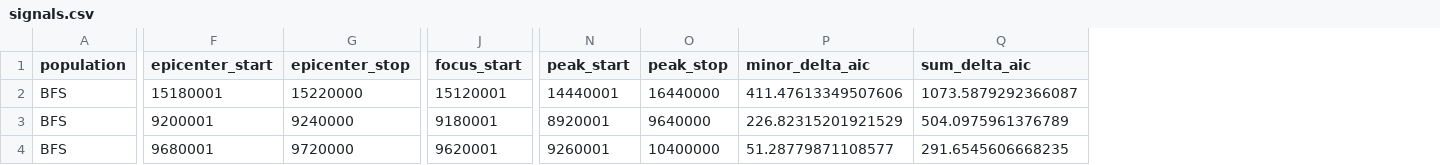
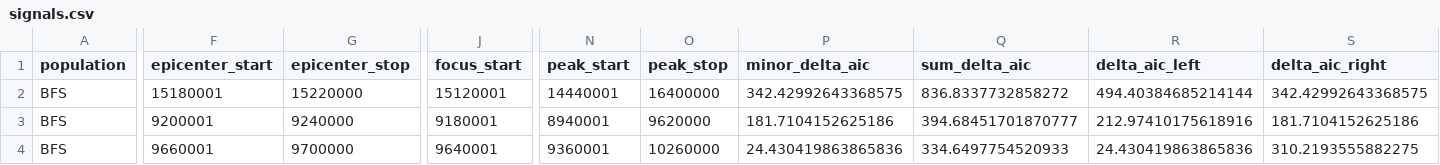
Before and after one commit to malariagen/agam-selection-atlas, a CSV file: docs/signals.csv, drawn as a sheet; only a part is shown, gaps mark what is left out; the diff covers the shown part only; the diff names each change by its address in the sheet, - before the commit and + after, or states it on an @@ line.

```diff
--- a/docs/signals.csv
+++ b/docs/signals.csv
+column R (delta_aic_left), rows 2-4: 494.40384685214144 | 212.97410175618916 | 24.430419863865836
+column S (delta_aic_right), rows 2-4: 342.42992643368575 | 181.7104152625186 | 310.2193555882275
-O2 (peak_stop): 16440000
+O2 (peak_stop): 16400000
-P2 (minor_delta_aic): 411.47613349507606
+P2 (minor_delta_aic): 342.42992643368575
-Q2 (sum_delta_aic): 1073.5879292366087
+Q2 (sum_delta_aic): 836.8337732858272
-N3 (peak_start): 8920001
+N3 (peak_start): 8940001
-O3 (peak_stop): 9640000
+O3 (peak_stop): 9620000
-P3 (minor_delta_aic): 226.82315201921529
+P3 (minor_delta_aic): 181.7104152625186
-Q3 (sum_delta_aic): 504.0975961376789
+Q3 (sum_delta_aic): 394.68451701870777
-F4 (epicenter_start): 9680001
+F4 (epicenter_start): 9660001
-G4 (epicenter_stop): 9720000
+G4 (epicenter_stop): 9700000
-J4 (focus_start): 9620001
+J4 (focus_start): 9640001
-N4 (peak_start): 9260001
+N4 (peak_start): 9360001
-O4 (peak_stop): 10400000
+O4 (peak_stop): 10260000
-P4 (minor_delta_aic): 51.28779871108577
+P4 (minor_delta_aic): 24.430419863865836
-Q4 (sum_delta_aic): 291.6545606668235
+Q4 (sum_delta_aic): 334.6497754520933
```
Also changed, not shown: 2 edited cells elsewhere in this file, 31 other files.
